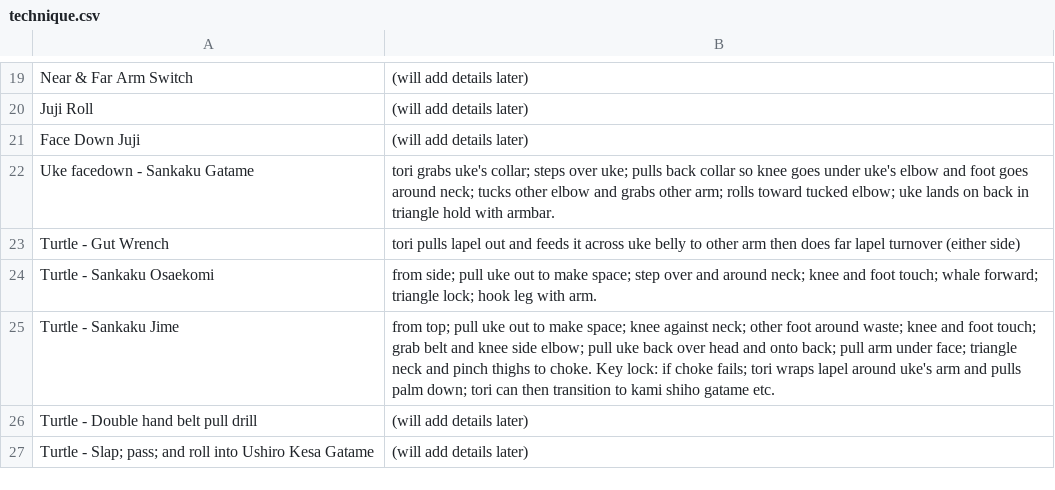
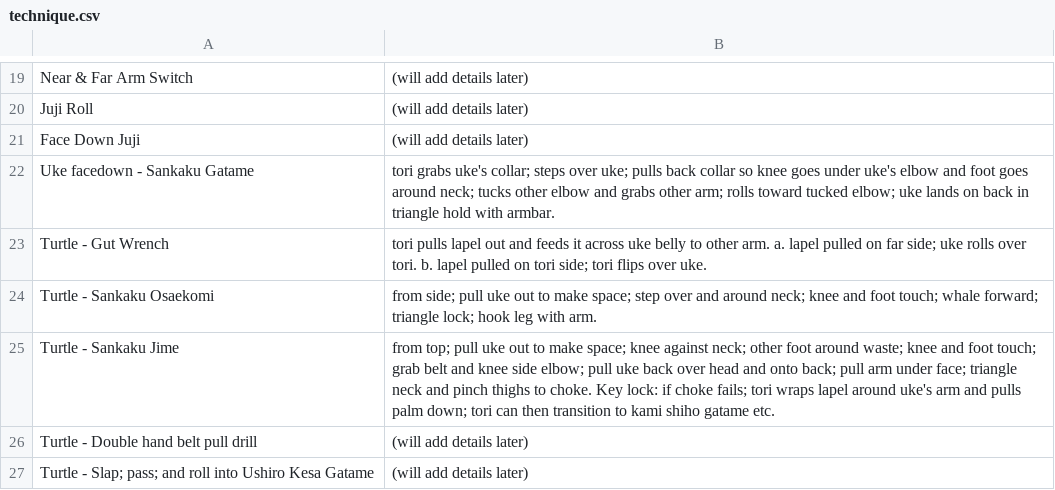
Before and after one commit to grayboywilliams/judo-flashcards, a CSV file: study/yonkyu/technique.csv, drawn as a sheet; only a part is shown, gaps mark what is left out.

```diff
--- a/study/yonkyu/technique.csv
+++ b/study/yonkyu/technique.csv
@@ -22,3 +22,3 @@ Face Down Juji,(will add details later)
 Uke facedown - Sankaku Gatame,tori grabs uke's collar; steps over uke; pulls back collar so knee goes under uke's elbow and foot goes around neck; tucks other elbow and grabs other arm; rolls toward tucked elbow; uke lands on back in triangle hold with armbar.
-Turtle - Gut Wrench,tori pulls lapel out and feeds it across uke belly to other arm then does far lapel turnover (either side)
+Turtle - Gut Wrench,tori pulls lapel out and feeds it across uke belly to other arm. a. lapel pulled on far side; uke rolls over tori. b. lapel pulled on tori side; tori flips over uke.
 Turtle - Sankaku Osaekomi,from side; pull uke out to make space; step over and around neck; knee and foot touch; whale forward; triangle lock; hook leg with arm.
```
Also changed, not shown: 1 other file.
